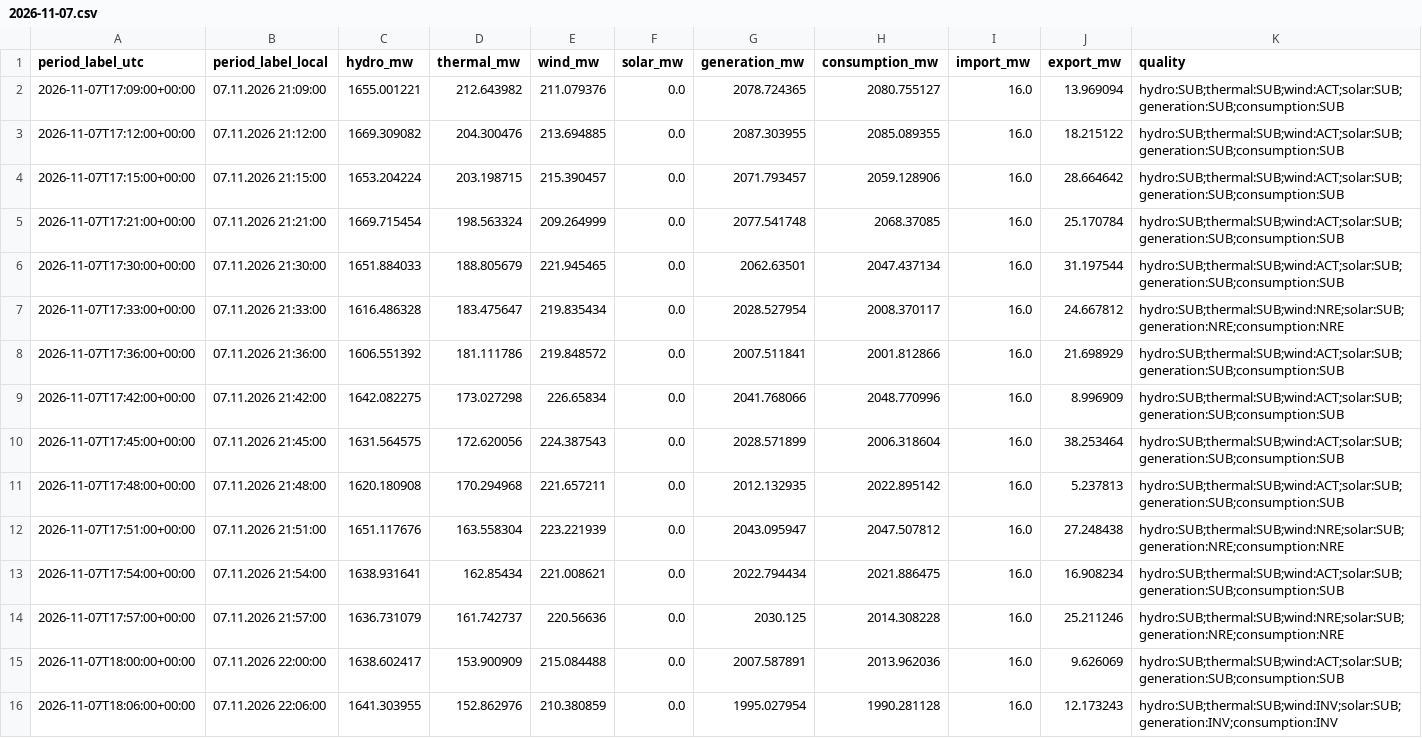
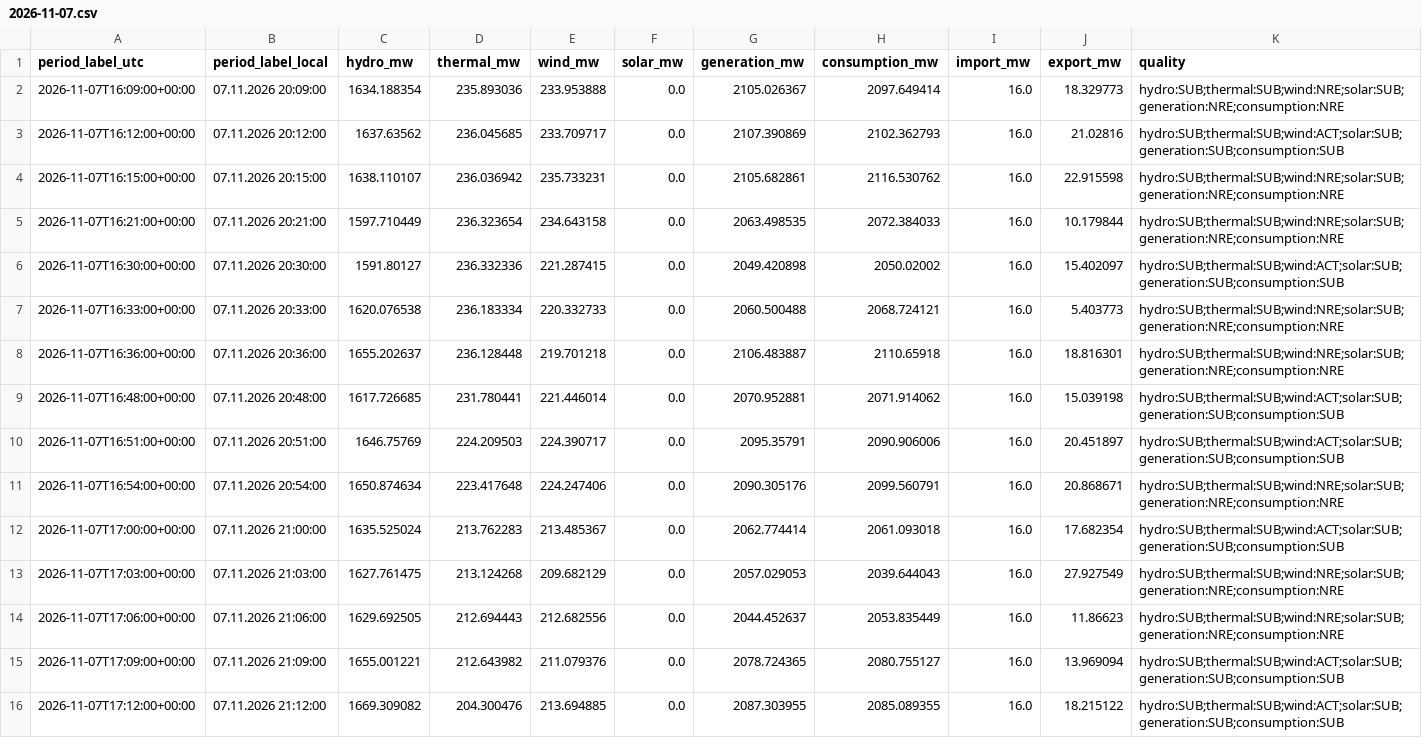
Before and after one commit to GiorgiKhorbaladze/Georgia-WindCast, a CSV file: balance/2026/11/2026-11-07.csv, drawn as a sheet; only a part is shown; the shorter side is filled out with more unchanged rows; rows hold the shown columns only; the diff names each change by its address in the sheet, - before the commit and + after, or states it on an @@ line.

```diff
--- a/balance/2026/11/2026-11-07.csv
+++ b/balance/2026/11/2026-11-07.csv
+row 2: 2026-11-07T16:09:00+00:00 | 07.11.2026 20:09:00 | 1634.188354 | 235.893036 | 233.953888 | 0.0 | 2105.026367 | 2097.649414 | 16.0 | 18.329773 | hydro:SUB;thermal:SUB;wind:NRE;solar:SUB;generation:NRE;consumption:NRE
+row 3: 2026-11-07T16:12:00+00:00 | 07.11.2026 20:12:00 | 1637.63562 | 236.045685 | 233.709717 | 0.0 | 2107.390869 | 2102.362793 | 16.0 | 21.02816 | hydro:SUB;thermal:SUB;wind:ACT;solar:SUB;generation:SUB;consumption:SUB
+row 4: 2026-11-07T16:15:00+00:00 | 07.11.2026 20:15:00 | 1638.110107 | 236.036942 | 235.733231 | 0.0 | 2105.682861 | 2116.530762 | 16.0 | 22.915598 | hydro:SUB;thermal:SUB;wind:NRE;solar:SUB;generation:NRE;consumption:NRE
+row 5: 2026-11-07T16:21:00+00:00 | 07.11.2026 20:21:00 | 1597.710449 | 236.323654 | 234.643158 | 0.0 | 2063.498535 | 2072.384033 | 16.0 | 10.179844 | hydro:SUB;thermal:SUB;wind:NRE;solar:SUB;generation:NRE;consumption:NRE
+row 6: 2026-11-07T16:30:00+00:00 | 07.11.2026 20:30:00 | 1591.80127 | 236.332336 | 221.287415 | 0.0 | 2049.420898 | 2050.02002 | 16.0 | 15.402097 | hydro:SUB;thermal:SUB;wind:ACT;solar:SUB;generation:SUB;consumption:SUB
+row 7: 2026-11-07T16:33:00+00:00 | 07.11.2026 20:33:00 | 1620.076538 | 236.183334 | 220.332733 | 0.0 | 2060.500488 | 2068.724121 | 16.0 | 5.403773 | hydro:SUB;thermal:SUB;wind:NRE;solar:SUB;generation:NRE;consumption:NRE
+row 8: 2026-11-07T16:36:00+00:00 | 07.11.2026 20:36:00 | 1655.202637 | 236.128448 | 219.701218 | 0.0 | 2106.483887 | 2110.65918 | 16.0 | 18.816301 | hydro:SUB;thermal:SUB;wind:NRE;solar:SUB;generation:NRE;consumption:NRE
+row 9: 2026-11-07T16:48:00+00:00 | 07.11.2026 20:48:00 | 1617.726685 | 231.780441 | 221.446014 | 0.0 | 2070.952881 | 2071.914062 | 16.0 | 15.039198 | hydro:SUB;thermal:SUB;wind:ACT;solar:SUB;generation:SUB;consumption:SUB
+row 10: 2026-11-07T16:51:00+00:00 | 07.11.2026 20:51:00 | 1646.75769 | 224.209503 | 224.390717 | 0.0 | 2095.35791 | 2090.906006 | 16.0 | 20.451897 | hydro:SUB;thermal:SUB;wind:ACT;solar:SUB;generation:SUB;consumption:SUB
+row 11: 2026-11-07T16:54:00+00:00 | 07.11.2026 20:54:00 | 1650.874634 | 223.417648 | 224.247406 | 0.0 | 2090.305176 | 2099.560791 | 16.0 | 20.868671 | hydro:SUB;thermal:SUB;wind:NRE;solar:SUB;generation:NRE;consumption:NRE
+row 12: 2026-11-07T17:00:00+00:00 | 07.11.2026 21:00:00 | 1635.525024 | 213.762283 | 213.485367 | 0.0 | 2062.774414 | 2061.093018 | 16.0 | 17.682354 | hydro:SUB;thermal:SUB;wind:ACT;solar:SUB;generation:SUB;consumption:SUB
+row 13: 2026-11-07T17:03:00+00:00 | 07.11.2026 21:03:00 | 1627.761475 | 213.124268 | 209.682129 | 0.0 | 2057.029053 | 2039.644043 | 16.0 | 27.927549 | hydro:SUB;thermal:SUB;wind:NRE;solar:SUB;generation:NRE;consumption:NRE
+row 14: 2026-11-07T17:06:00+00:00 | 07.11.2026 21:06:00 | 1629.692505 | 212.694443 | 212.682556 | 0.0 | 2044.452637 | 2053.835449 | 16.0 | 11.86623 | hydro:SUB;thermal:SUB;wind:NRE;solar:SUB;generation:NRE;consumption:NRE
```
Also changed, not shown: balance/2026/11/2026-11-21.csv, gse/2026/11/2026-11-07.csv, 3 other files.
